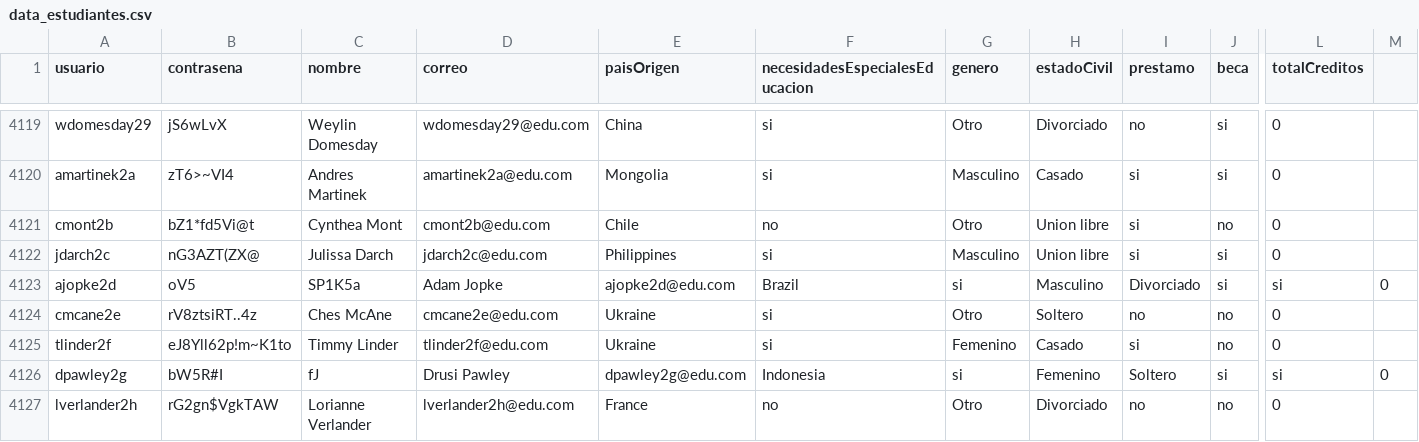
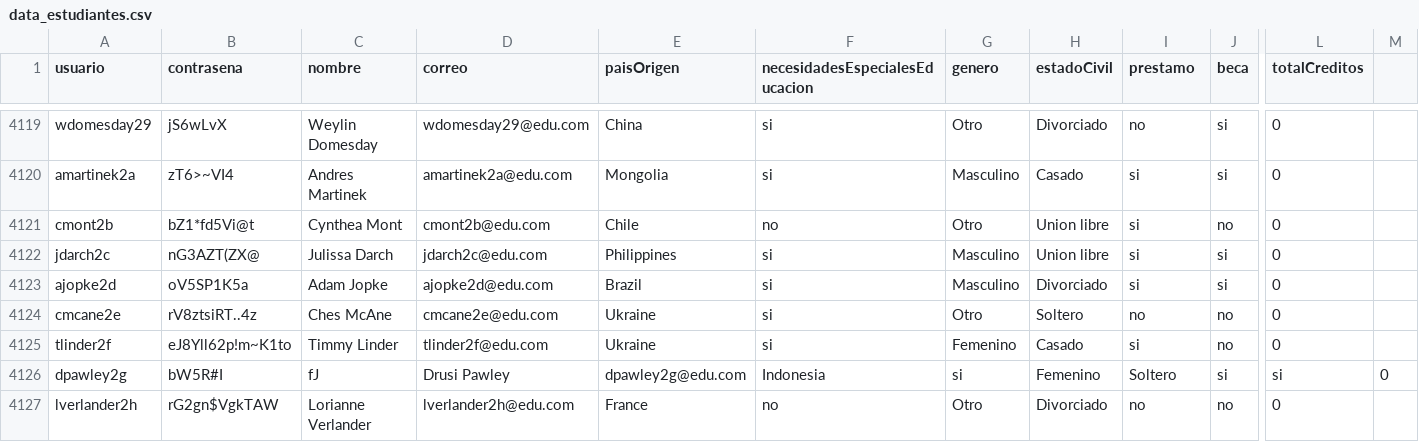
Before and after one commit to natam226/datasets_proyecto, a CSV file: more_data/preliminar/data_estudiantes.csv, drawn as a sheet; only a part is shown, gaps mark what is left out; the diff names each change by its address in the sheet, - before the commit and + after, or states it on an @@ line.

Commit message:
Update data_estudiantes.csv

```diff
--- a/more_data/preliminar/data_estudiantes.csv
+++ b/more_data/preliminar/data_estudiantes.csv
-B4123 (contrasena): oV5
+B4123 (contrasena): oV5SP1K5a
-C4123 (nombre): SP1K5a
+C4123 (nombre): Adam Jopke
-D4123 (correo): Adam Jopke
+D4123 (correo): ajopke2d@edu.com
-E4123 (paisOrigen): ajopke2d@edu.com
+E4123 (paisOrigen): Brazil
-F4123 (necesidadesEspecialesEducacion): Brazil
+F4123 (necesidadesEspecialesEducacion): si
-G4123 (genero): si
+G4123 (genero): Masculino
-H4123 (estadoCivil): Masculino
+H4123 (estadoCivil): Divorciado
-I4123 (prestamo): Divorciado
+I4123 (prestamo): si
-L4123 (totalCreditos): si
+L4123 (totalCreditos): 0
-M4123: 0
+M4123: (empty)
```
